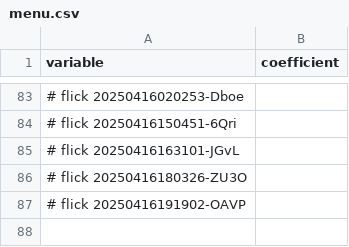
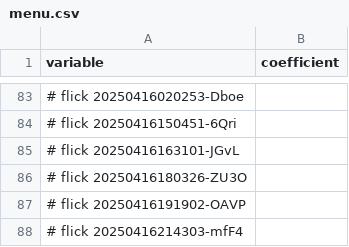
Before and after one commit to abikesa/facade, a CSV file: kitabo/ensi/ukubona/donorcase/menu.csv, drawn as a sheet; only a part is shown, gaps mark what is left out; the diff names each change by its address in the sheet, - before the commit and + after, or states it on an @@ line.

Commit message:
kitabo/ensi/ukubona/donorcase/menu.csv

```diff
--- a/kitabo/ensi/ukubona/donorcase/menu.csv
+++ b/kitabo/ensi/ukubona/donorcase/menu.csv
+row 88: # flick 20250416214303-mfF4
```
